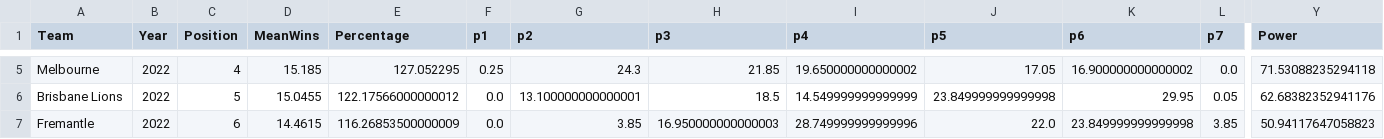
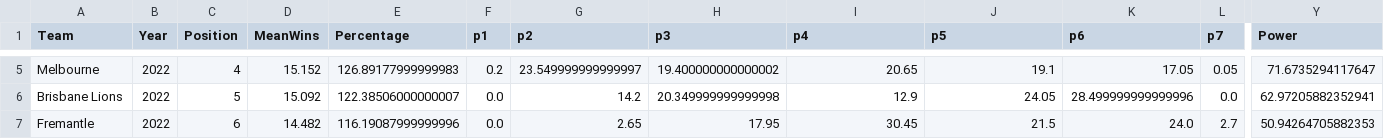
Before and after one commit to adamtunney/tips, a CSV file: 2022ladder.csv, drawn as a sheet; only a part is shown, gaps mark what is left out; the diff covers the shown part only; the diff names each change by its address in the sheet, - before the commit and + after, or states it on an @@ line.

```diff
--- a/2022ladder.csv
+++ b/2022ladder.csv
-D5 (MeanWins): 15.185
+D5 (MeanWins): 15.152
-E5 (Percentage): 127.052295
+E5 (Percentage): 126.89177999999983
-F5 (p1): 0.25
+F5 (p1): 0.2
-G5 (p2): 24.3
+G5 (p2): 23.549999999999997
-H5 (p3): 21.85
+H5 (p3): 19.400000000000002
-I5 (p4): 19.650000000000002
+I5 (p4): 20.65
-J5 (p5): 17.05
+J5 (p5): 19.1
-K5 (p6): 16.900000000000002
+K5 (p6): 17.05
-L5 (p7): 0.0
+L5 (p7): 0.05
-Y5 (Power): 71.53088235294118
+Y5 (Power): 71.6735294117647
-D6 (MeanWins): 15.0455
+D6 (MeanWins): 15.092
-E6 (Percentage): 122.17566000000012
+E6 (Percentage): 122.38506000000007
-G6 (p2): 13.100000000000001
+G6 (p2): 14.2
-H6 (p3): 18.5
+H6 (p3): 20.349999999999998
-I6 (p4): 14.549999999999999
+I6 (p4): 12.9
-J6 (p5): 23.849999999999998
+J6 (p5): 24.05
-K6 (p6): 29.95
+K6 (p6): 28.499999999999996
-L6 (p7): 0.05
+L6 (p7): 0.0
-Y6 (Power): 62.68382352941176
+Y6 (Power): 62.97205882352941
-D7 (MeanWins): 14.4615
+D7 (MeanWins): 14.482
-E7 (Percentage): 116.26853500000009
+E7 (Percentage): 116.19087999999996
-G7 (p2): 3.85
+G7 (p2): 2.65
-H7 (p3): 16.950000000000003
+H7 (p3): 17.95
-I7 (p4): 28.749999999999996
+I7 (p4): 30.45
-J7 (p5): 22.0
+J7 (p5): 21.5
-K7 (p6): 23.849999999999998
+K7 (p6): 24.0
-L7 (p7): 3.85
+L7 (p7): 2.7
-Y7 (Power): 50.94117647058823
+Y7 (Power): 50.94264705882353
```
Also changed, not shown: 119 edited cells elsewhere in this file.
